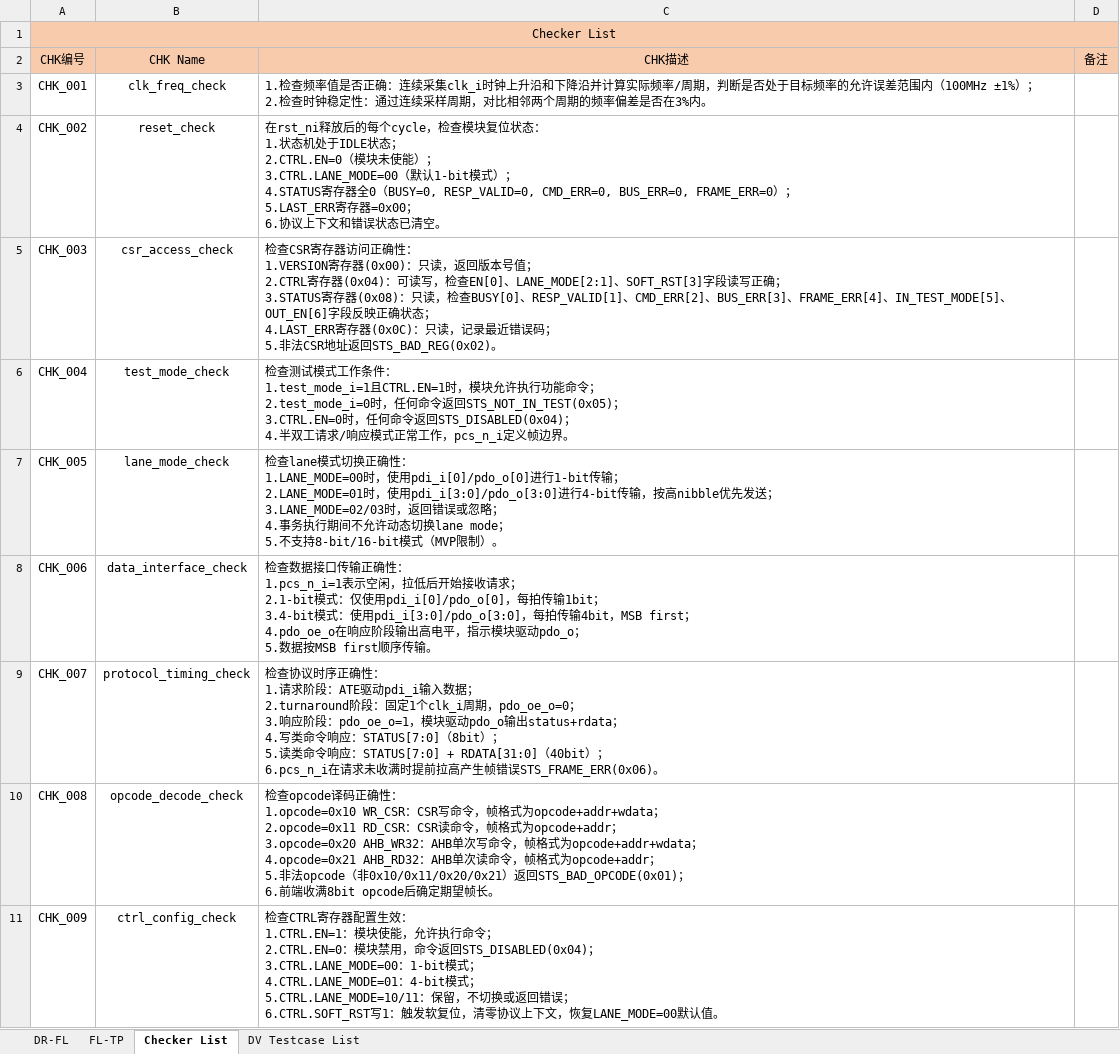
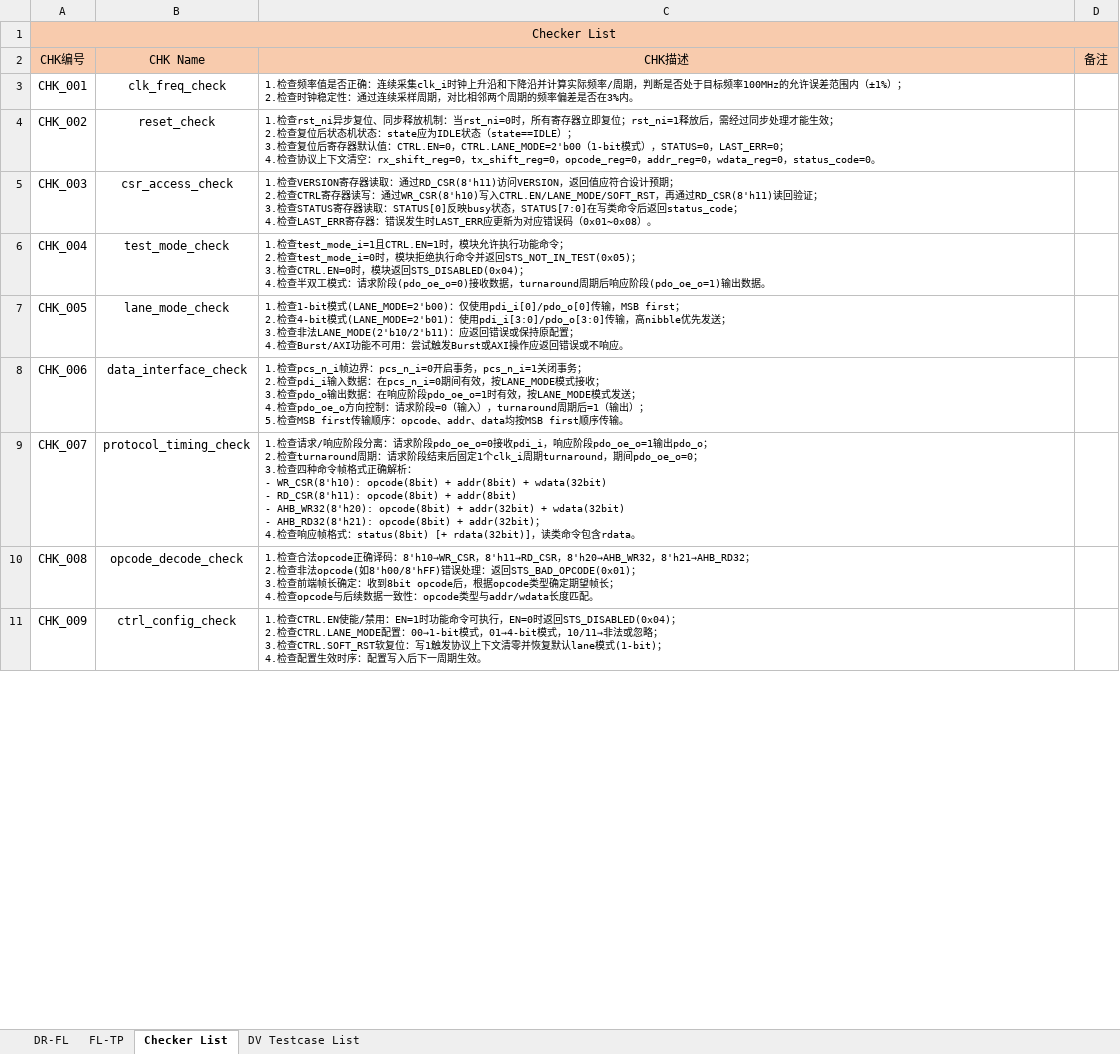
Before and after one commit to changchang6/ai_cc_rtm_gen, an Excel workbook: RTM_TBUS_Generated.xlsx, sheet Checker List, drawn as a sheet; only a part is shown; values as stored, in another font and other column widths than the file's, no borders; ↵ is a line break in a cell; the diff covers the shown part only; the diff names each change by its address in the sheet, - before the commit and + after, or states it on an @@ line.

```diff
--- a/RTM_TBUS_Generated.xlsx (sheet Checker List)
+++ b/RTM_TBUS_Generated.xlsx (sheet Checker List)
-C3: …目标频率的允许误差范围内（100MHz ±1%）；…
+C3: …目标频率100MHz的允许误差范围内（±1%）；…
@@ C3:C11 text size: smaller @@
-C4: 在rst_ni释放后的每个cycle，检查模块复位状态： ↵ 1.状态机处于IDLE状态； ↵ 2.CTRL.EN=0（模块未使能）； ↵ 3.CTRL.LANE_MODE=00（默认1-bit模式）； ↵ 4.STATUS寄存器全0（BUSY=0, RESP_VALID=0, CMD_ERR=0, BUS_ERR=0, FRAME_ERR=0）； ↵ 5.LAST_ERR寄存器=0x00； ↵ 6.协议上下文和错误状态已清空。
+C4: 1.检查rst_ni异步复位、同步释放机制：当rst_ni=0时，所有寄存器立即复位；rst_ni=1释放后，需经过同步处理才能生效； ↵ 2.检查复位后状态机状态：state应为IDLE状态（state==IDLE）； ↵ 3.检查复位后寄存器默认值：CTRL.EN=0，CTRL.LANE_MODE=2'b00（1-bit模式），STATUS=0，LAST_ERR=0； ↵ 4.检查协议上下文清空：rx_shift_reg=0，tx_shift_reg=0，opcode_reg=0，addr_reg=0，wdata_reg=0，status_code=0。
-C5: 检查CSR寄存器访问正确性： ↵ 1.VERSION寄存器(0x00)：只读，返回版本号值； ↵ 2.CTRL寄存器(0x04)：可读写，检查EN[0]、LANE_MODE[2:1]、SOFT_RST[3]字段读写正确； ↵ 3.STATUS寄存器(0x08)：只读，检查BUSY[0]、RESP_VALID[1]、CMD_ERR[2]、BUS_ERR[3]、FRAME_ERR[4]、IN_TEST_MODE[5]、OUT_EN[6]字段反映正确状态； ↵ 4.LAST_ERR寄存器(0x0C)：只读，记录最近错误码； ↵ 5.非法CSR地址返回STS_BAD_REG(0x02)。
+C5: 1.检查VERSION寄存器读取：通过RD_CSR(8'h11)访问VERSION，返回值应符合设计预期； ↵ 2.检查CTRL寄存器读写：通过WR_CSR(8'h10)写入CTRL.EN/LANE_MODE/SOFT_RST，再通过RD_CSR(8'h11)读回验证； ↵ 3.检查STATUS寄存器读取：STATUS[0]反映busy状态，STATUS[7:0]在写类命令后返回status_code； ↵ 4.检查LAST_ERR寄存器：错误发生时LAST_ERR应更新为对应错误码（0x01~0x08）。
-C6: 检查测试模式工作条件： ↵ 1.test_mode_i=1且CTRL.EN=1时，模块允许执行功能命令； ↵ 2.test_mode_i=0时，任何命令返回STS_NOT_IN_TEST(0x05)； ↵ 3.CTRL.EN=0时，任何命令返回STS_DISABLED(0x04)； ↵ 4.半双工请求/响应模式正常工作，pcs_n_i定义帧边界。
+C6: 1.检查test_mode_i=1且CTRL.EN=1时，模块允许执行功能命令； ↵ 2.检查test_mode_i=0时，模块拒绝执行命令并返回STS_NOT_IN_TEST(0x05)； ↵ 3.检查CTRL.EN=0时，模块返回STS_DISABLED(0x04)； ↵ 4.检查半双工模式：请求阶段(pdo_oe_o=0)接收数据，turnaround周期后响应阶段(pdo_oe_o=1)输出数据。
-C7: 检查lane模式切换正确性： ↵ 1.LANE_MODE=00时，使用pdi_i[0]/pdo_o[0]进行1-bit传输； ↵ 2.LANE_MODE=01时，使用pdi_i[3:0]/pdo_o[3:0]进行4-bit传输，按高nibble优先发送； ↵ 3.LANE_MODE=02/03时，返回错误或忽略； ↵ 4.事务执行期间不允许动态切换lane mode； ↵ 5.不支持8-bit/16-bit模式（MVP限制）。
+C7: 1.检查1-bit模式(LANE_MODE=2'b00)：仅使用pdi_i[0]/pdo_o[0]传输，MSB first； ↵ 2.检查4-bit模式(LANE_MODE=2'b01)：使用pdi_i[3:0]/pdo_o[3:0]传输，高nibble优先发送； ↵ 3.检查非法LANE_MODE(2'b10/2'b11)：应返回错误或保持原配置； ↵ 4.检查Burst/AXI功能不可用：尝试触发Burst或AXI操作应返回错误或不响应。
-C8: 检查数据接口传输正确性： ↵ 1.pcs_n_i=1表示空闲，拉低后开始接收请求； ↵ 2.1-bit模式：仅使用pdi_i[0]/pdo_o[0]，每拍传输1bit； ↵ 3.4-bit模式：使用pdi_i[3:0]/pdo_o[3:0]，每拍传输4bit，MSB first； ↵ 4.pdo_oe_o在响应阶段输出高电平，指示模块驱动pdo_o； ↵ 5.数据按MSB first顺…
+C8: 1.检查pcs_n_i帧边界：pcs_n_i=0开启事务，pcs_n_i=1关闭事务； ↵ 2.检查pdi_i输入数据：在pcs_n_i=0期间有效，按LANE_MODE模式接收； ↵ 3.检查pdo_o输出数据：在响应阶段pdo_oe_o=1时有效，按LANE_MODE模式发送； ↵ 4.检查pdo_oe_o方向控制：请求阶段=0（输入），turnaround周期后=1（输出）； ↵ 5.检查MSB first传输顺序：opcode、addr、data均按MSB first顺…
-C9: 检查协议时序正确性： ↵ 1.请求阶段：ATE驱动pdi_i输入数据； ↵ 2.turnaround阶段：固定1个clk_i周期，pdo_oe_o=0； ↵ 3.响应阶段：pdo_oe_o=1，模块驱动pdo_o输出status+rdata； ↵ 4.写类命令响应：STATUS[7:0]（8bit）； ↵ 5.读类命令响应：STATUS[7:0] + RDATA[31:0]（40bit）； ↵ 6.pcs_n_i在请求未收满时提前拉高产生帧错误STS_FRAME_ERR(0x06)。
+C9: 1.检查请求/响应阶段分离：请求阶段pdo_oe_o=0接收pdi_i，响应阶段pdo_oe_o=1输出pdo_o； ↵ 2.检查turnaround周期：请求阶段结束后固定1个clk_i周期turnaround，期间pdo_oe_o=0； ↵ 3.检查四种命令帧格式正确解析： ↵ - WR_CSR(8'h10): opcode(8bit) + addr(8bit) + wdata(32bit) ↵ - RD_CSR(8'h11): opcode(8bit) + addr(8bit) ↵ - AHB_WR32(8'h20): opcode(8bit) + addr(32bit) + wdata(32bit) ↵ - AHB_RD32(8'h21): opcode(8bit) + addr(32bit)； ↵ 4.检查响应帧格式：status(8bit) [+ rdata(32bit)]，读类命令包含rdata。
-C10: 检查opcode译码正确性： ↵ 1.opcode=0x10 WR_CSR：CSR写命令，帧格式为opcode+addr+wdata； ↵ 2.opcode=0x11 RD_CSR：CSR读命令，帧格式为opcode+addr； ↵ 3.opcode=0x20 AHB_WR32：AHB单次写命令，帧格式为opcode+addr+wdata； ↵ 4.opcode=0x21 AHB_RD32：AHB单次读命令，帧格式为opcode+addr； ↵ 5.非法opcode（非0x10/0x11/0x20/0x21）返回STS_BAD_OPCODE(0x01)； ↵ 6.前端收满8bit opcode后确定期望帧长。
+C10: 1.检查合法opcode正确译码：8'h10→WR_CSR，8'h11→RD_CSR，8'h20→AHB_WR32，8'h21→AHB_RD32； ↵ 2.检查非法opcode(如8'h00/8'hFF)错误处理：返回STS_BAD_OPCODE(0x01)； ↵ 3.检查前端帧长确定：收到8bit opcode后，根据opcode类型确定期望帧长； ↵ 4.检查opcode与后续数据一致性：opcode类型与addr/wdata长度匹配。
-C11: 检查CTRL寄存器配置生效： ↵ 1.CTRL.EN=1：模块使能，允许执行命令； ↵ 2.CTRL.EN=0：模块禁用，命令返回STS_DISABLED(0x04)； ↵ 3.CTRL.LANE_MODE=00：1-bit模式； ↵ 4.CTRL.LANE_MODE=01：4-bit模式； ↵ 5.CTRL.LANE_MODE=10/11：保留，不切换或返回错误； ↵ 6.CTRL.SOFT_RST写1：触发软复位，清零协议上下文，恢复LANE_MODE=00默认值。
+C11: 1.检查CTRL.EN使能/禁用：EN=1时功能命令可执行，EN=0时返回STS_DISABLED(0x04)； ↵ 2.检查CTRL.LANE_MODE配置：00→1-bit模式，01→4-bit模式，10/11→非法或忽略； ↵ 3.检查CTRL.SOFT_RST软复位：写1触发协议上下文清零并恢复默认lane模式(1-bit)； ↵ 4.检查配置生效时序：配置写入后下一周期生效。
```
Also changed, not shown: 9 edited cells and cell formats elsewhere in this sheet, sheet DV Testcase List, sheet FL-TP, 4 other files.
